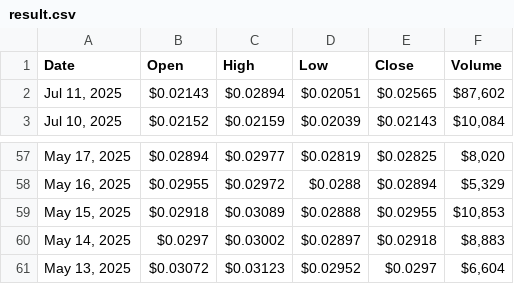
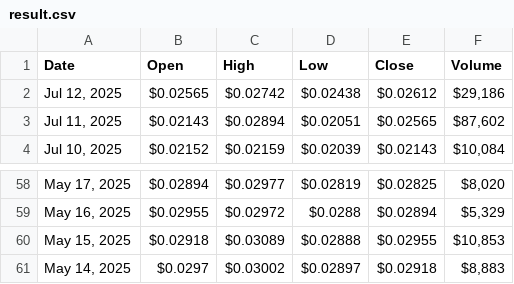
Before and after one commit to cc-horikawa/velocity, a CSV file: result.csv, drawn as a sheet; only a part is shown, gaps mark what is left out.

```diff
--- a/result.csv
+++ b/result.csv
@@ -1,2 +1,3 @@
 "Date","Open","High","Low","Close","Volume"
+"Jul 12, 2025","$0.02565","$0.02742","$0.02438","$0.02612","$29,186"
 "Jul 11, 2025","$0.02143","$0.02894","$0.02051","$0.02565","$87,602"
@@ -60,2 +61 @@
 "May 14, 2025","$0.0297","$0.03002","$0.02897","$0.02918","$8,883"
-"May 13, 2025","$0.03072","$0.03123","$0.02952","$0.0297","$6,604"
```
